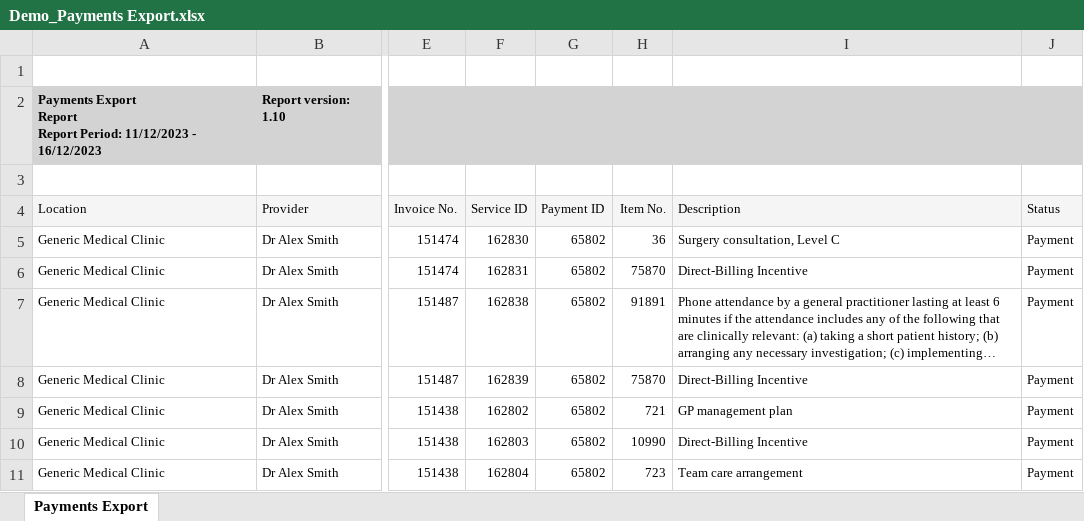
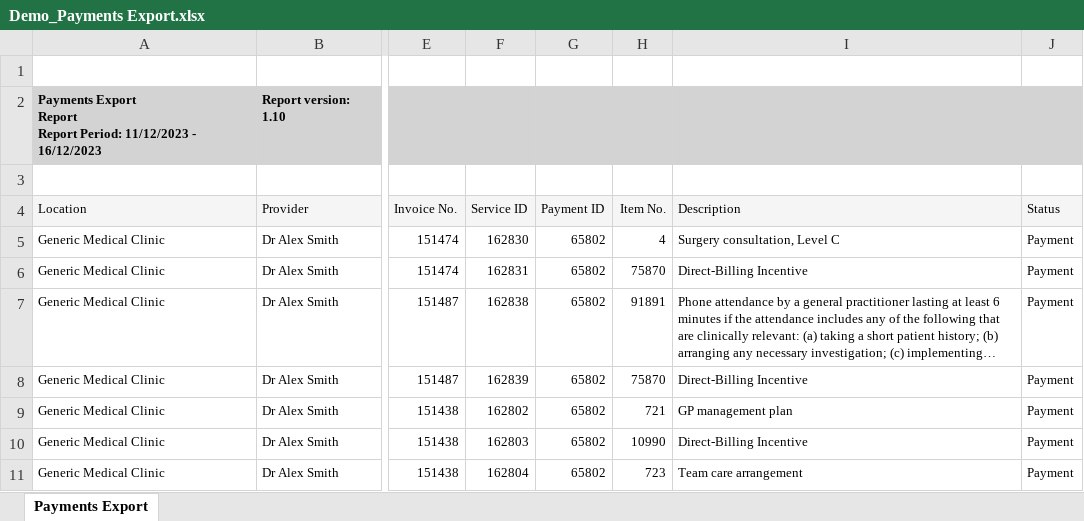
Before and after one commit to DrJimGlaspole/PRIMS, an Excel workbook: Demo_Payments Export.xlsx, sheet Payments Export, drawn as a sheet; only a part is shown, gaps mark what is left out; long unchanged cells end in …; values as stored, in another font and other column widths than the file's, no borders; the diff names each change by its address in the sheet, - before the commit and + after, or states it on an @@ line.

```diff
--- a/Demo_Payments Export.xlsx (sheet Payments Export)
+++ b/Demo_Payments Export.xlsx (sheet Payments Export)
-H5 (Item No.): 36
+H5 (Item No.): 4
```
Also changed, not shown: 1 other file.
